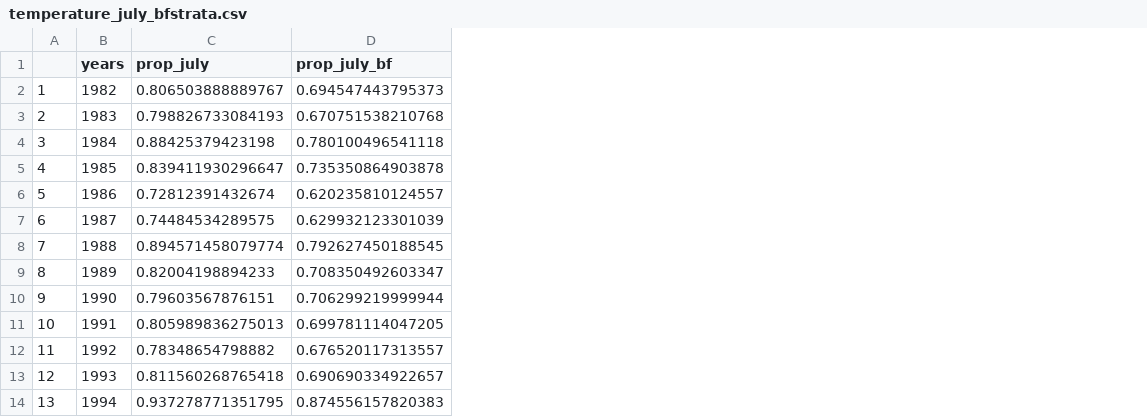
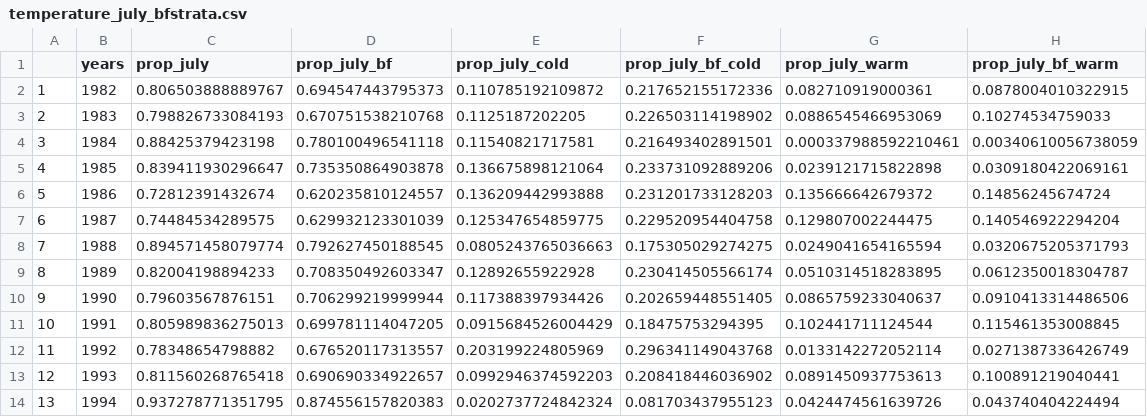
Before and after one commit to kimberly-bastille/ESPplayground, a CSV file: data-raw/temperature_july_bfstrata.csv, drawn as a sheet; only a part is shown; the diff names each change by its address in the sheet, - before the commit and + after, or states it on an @@ line.

Commit message:
Deploying to main from @ kimberly-bastille/ESPplayground@ad6e3927abaeebd70ef763fd1e306727eba47a77 🚀

```diff
--- a/data-raw/temperature_july_bfstrata.csv
+++ b/data-raw/temperature_july_bfstrata.csv
+column E (prop_july_cold), rows 2-14: 0.110785192109872 | 0.1125187202205 | 0.11540821717581 | 0.136675898121064 | 0.136209442993888 | 0.125347654859775 | 0.0805243765036663 | 0.12892655922928 | 0.117388397934426 | 0.0915684526004429 | 0.203199224805969 | 0.0992946374592203 | 0.0202737724842324
+column F (prop_july_bf_cold), rows 2-14: 0.217652155172336 | 0.226503114198902 | 0.216493402891501 | 0.233731092889206 | 0.231201733128203 | 0.229520954404758 | 0.175305029274275 | 0.230414505566174 | 0.202659448551405 | 0.18475753294395 | 0.296341149043768 | 0.208418446036902 | 0.081703437955123
+column G (prop_july_warm), rows 2-14: 0.082710919000361 | 0.0886545466953069 | 0.000337988592210461 | 0.0239121715822898 | 0.135666642679372 | 0.129807002244475 | 0.0249041654165594 | 0.0510314518283895 | 0.0865759233040637 | 0.102441711124544 | 0.0133142272052114 | 0.0891450937753613 | 0.0424474561639726
+column H (prop_july_bf_warm), rows 2-14: 0.0878004010322915 | 0.10274534759033 | 0.00340610056738059 | 0.0309180422069161 | 0.14856245674724 | 0.140546922294204 | 0.0320675205371793 | 0.0612350018304787 | 0.0910413314486506 | 0.115461353008845 | 0.0271387336426749 | 0.100891219040441 | 0.043740404224494
```
